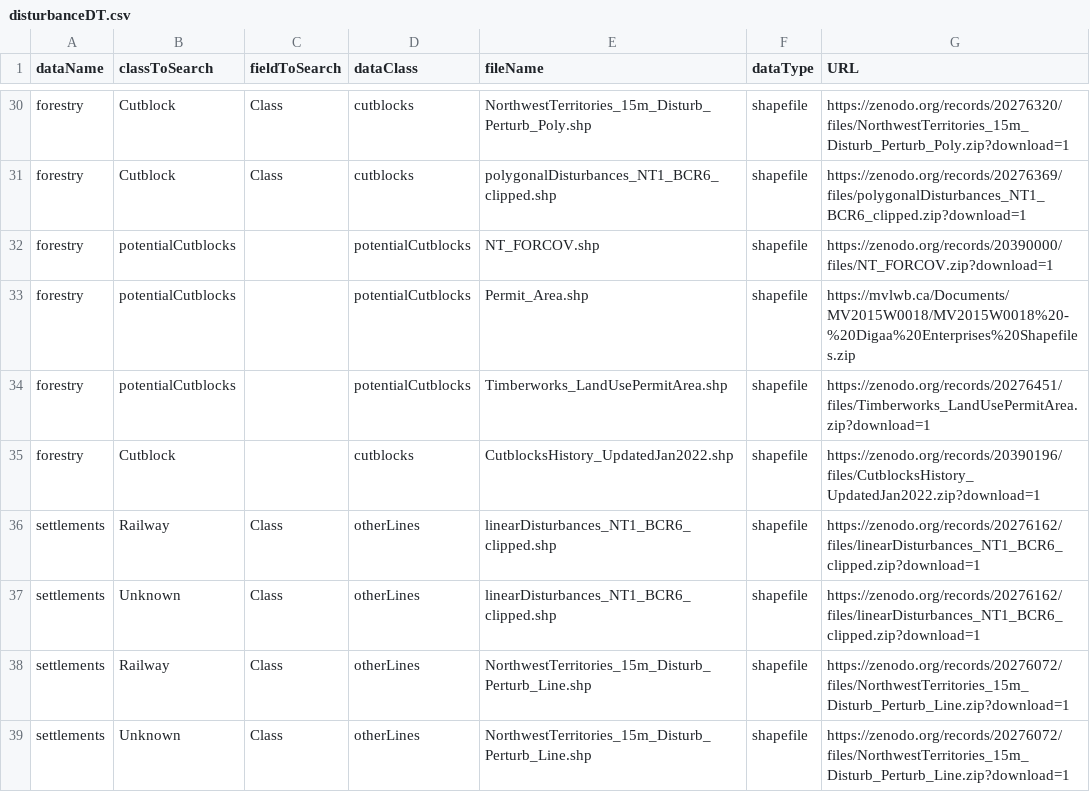
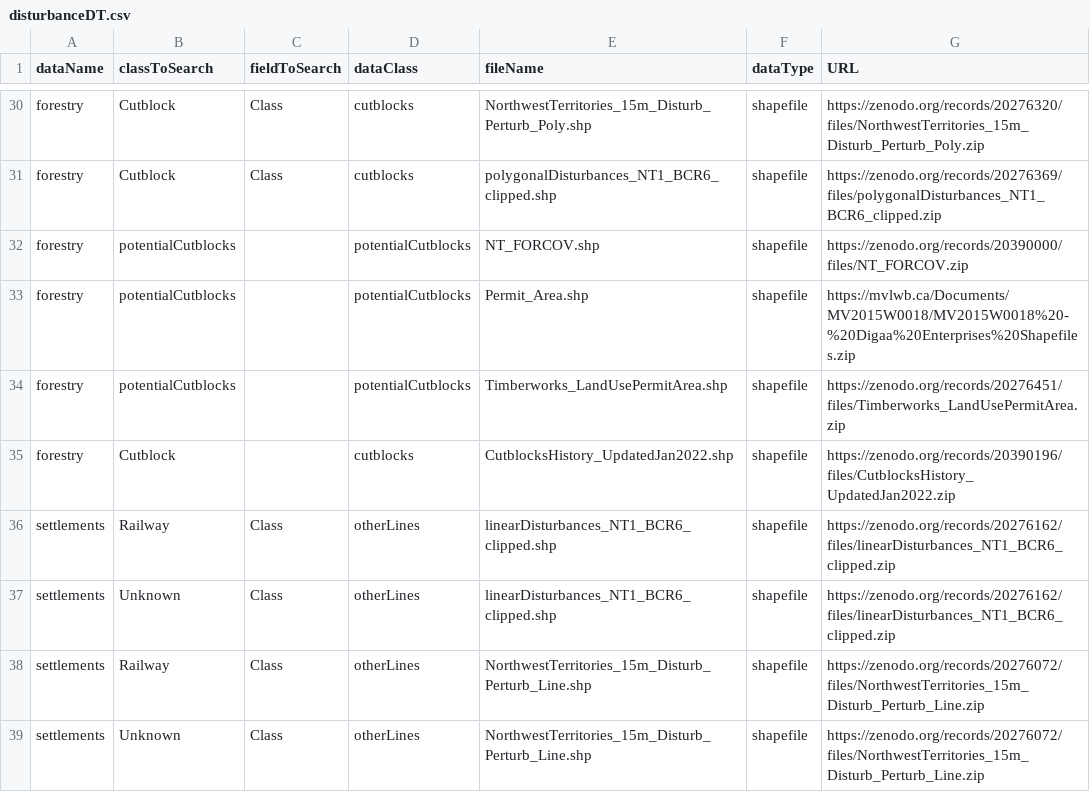
Before and after one commit to FOR-CAST/anthroDisturbance_DataPrep, a CSV file: data/disturbanceDT.csv, drawn as a sheet; only a part is shown, gaps mark what is left out; the diff covers the shown part only; the diff names each change by its address in the sheet, - before the commit and + after, or states it on an @@ line.

Commit message:
Fixed ending of files
Removed `?download=1` added by Zenodo

```diff
--- a/data/disturbanceDT.csv
+++ b/data/disturbanceDT.csv
-G30 (URL): https://zenodo.org/records/20276320/files/NorthwestTerritories_15m_Disturb_Perturb_Poly.zip?download=1
+G30 (URL): https://zenodo.org/records/20276320/files/NorthwestTerritories_15m_Disturb_Perturb_Poly.zip
-G31 (URL): https://zenodo.org/records/20276369/files/polygonalDisturbances_NT1_BCR6_clipped.zip?download=1
+G31 (URL): https://zenodo.org/records/20276369/files/polygonalDisturbances_NT1_BCR6_clipped.zip
-G32 (URL): https://zenodo.org/records/20390000/files/NT_FORCOV.zip?download=1
+G32 (URL): https://zenodo.org/records/20390000/files/NT_FORCOV.zip
-G34 (URL): https://zenodo.org/records/20276451/files/Timberworks_LandUsePermitArea.zip?download=1
+G34 (URL): https://zenodo.org/records/20276451/files/Timberworks_LandUsePermitArea.zip
-G35 (URL): https://zenodo.org/records/20390196/files/CutblocksHistory_UpdatedJan2022.zip?download=1
+G35 (URL): https://zenodo.org/records/20390196/files/CutblocksHistory_UpdatedJan2022.zip
-G36:G37 (URL): https://zenodo.org/records/20276162/files/linearDisturbances_NT1_BCR6_clipped.zip?download=1
+G36:G37 (URL): https://zenodo.org/records/20276162/files/linearDisturbances_NT1_BCR6_clipped.zip
-G38:G39 (URL): https://zenodo.org/records/20276072/files/NorthwestTerritories_15m_Disturb_Perturb_Line.zip?download=1
+G38:G39 (URL): https://zenodo.org/records/20276072/files/NorthwestTerritories_15m_Disturb_Perturb_Line.zip
```
Also changed, not shown: 23 edited cells elsewhere in this file.
